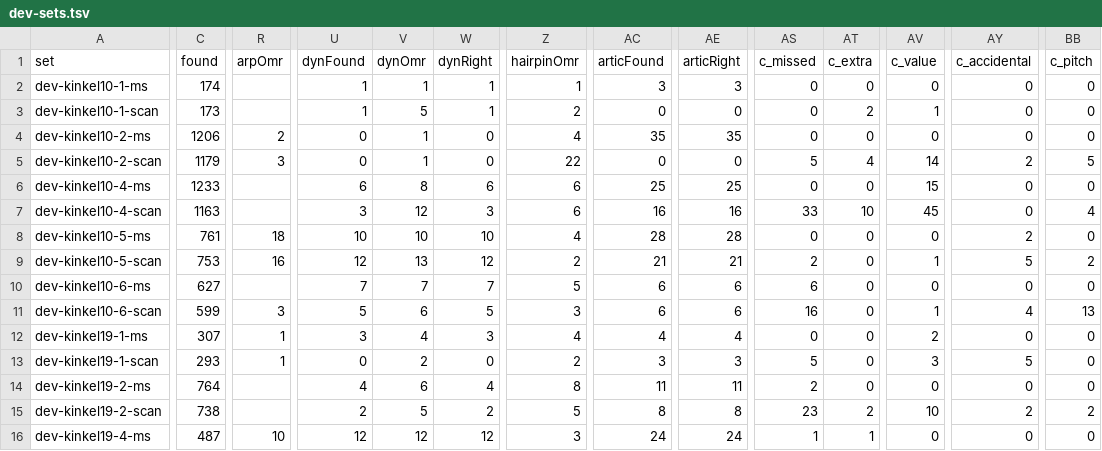
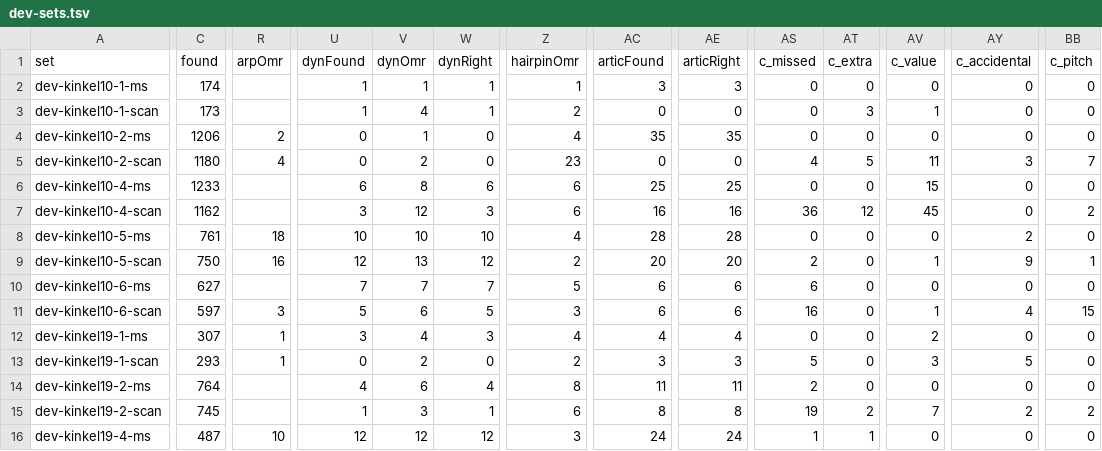
Before and after one commit to yotsuda/Calamo, a TSV file: docs/dev-sets.tsv, drawn as a sheet; only a part is shown, gaps mark what is left out; the diff covers the shown part only; the diff names each change by its address in the sheet, - before the commit and + after, or states it on an @@ line.

```diff
--- a/docs/dev-sets.tsv
+++ b/docs/dev-sets.tsv
-V3 (dynOmr): 5
+V3 (dynOmr): 4
-AT3 (c_extra): 2
+AT3 (c_extra): 3
-C5 (found): 1179
+C5 (found): 1180
-R5 (arpOmr): 3
+R5 (arpOmr): 4
-V5 (dynOmr): 1
+V5 (dynOmr): 2
-Z5 (hairpinOmr): 22
+Z5 (hairpinOmr): 23
-AS5 (c_missed): 5
+AS5 (c_missed): 4
-AT5 (c_extra): 4
+AT5 (c_extra): 5
-AV5 (c_value): 14
+AV5 (c_value): 11
-AY5 (c_accidental): 2
+AY5 (c_accidental): 3
-BB5 (c_pitch): 5
+BB5 (c_pitch): 7
-C7 (found): 1163
+C7 (found): 1162
-AS7 (c_missed): 33
+AS7 (c_missed): 36
-AT7 (c_extra): 10
+AT7 (c_extra): 12
-BB7 (c_pitch): 4
+BB7 (c_pitch): 2
-C9 (found): 753
+C9 (found): 750
-AC9 (articFound): 21
+AC9 (articFound): 20
-AE9 (articRight): 21
+AE9 (articRight): 20
-AY9 (c_accidental): 5
+AY9 (c_accidental): 9
-BB9 (c_pitch): 2
+BB9 (c_pitch): 1
-C11 (found): 599
+C11 (found): 597
-BB11 (c_pitch): 13
+BB11 (c_pitch): 15
-C15 (found): 738
+C15 (found): 745
-U15 (dynFound): 2
+U15 (dynFound): 1
-V15 (dynOmr): 5
+V15 (dynOmr): 3
-W15 (dynRight): 2
+W15 (dynRight): 1
-Z15 (hairpinOmr): 5
+Z15 (hairpinOmr): 6
-AS15 (c_missed): 23
+AS15 (c_missed): 19
-AV15 (c_value): 10
+AV15 (c_value): 7
```
Also changed, not shown: 68 edited cells elsewhere in this file, docs/eval-sets.tsv, 6 other files.
